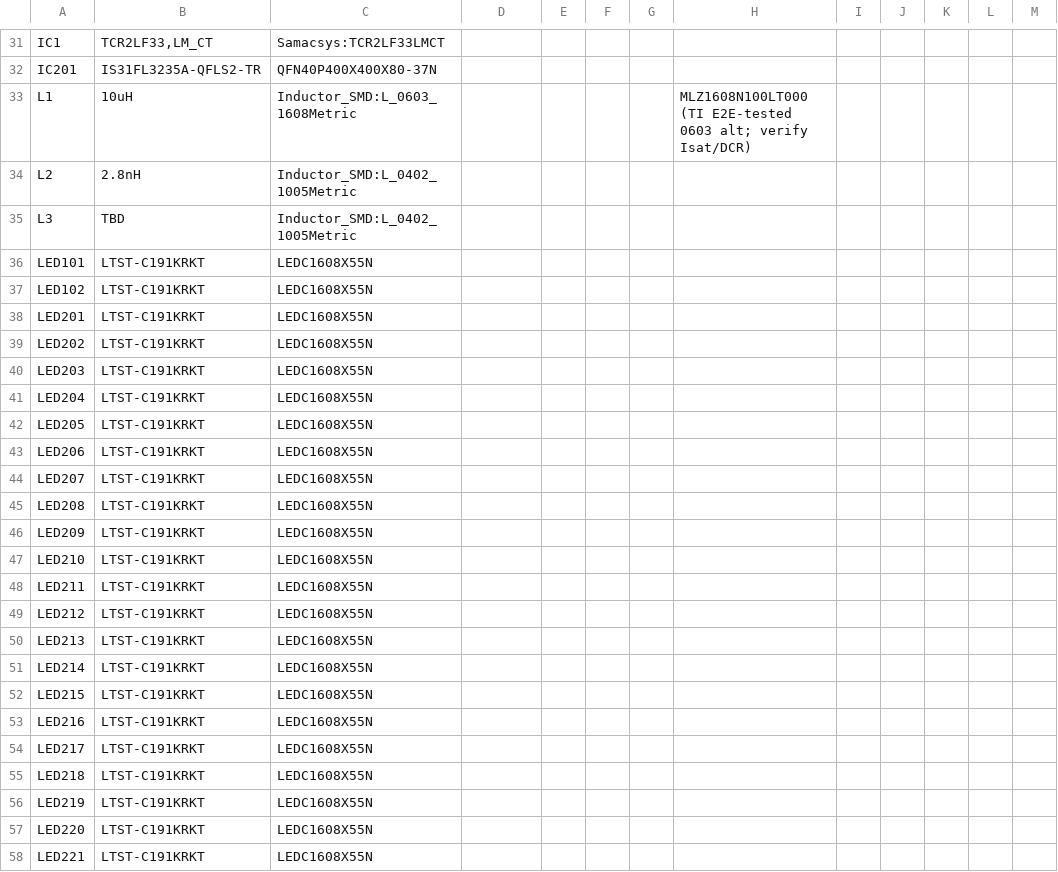
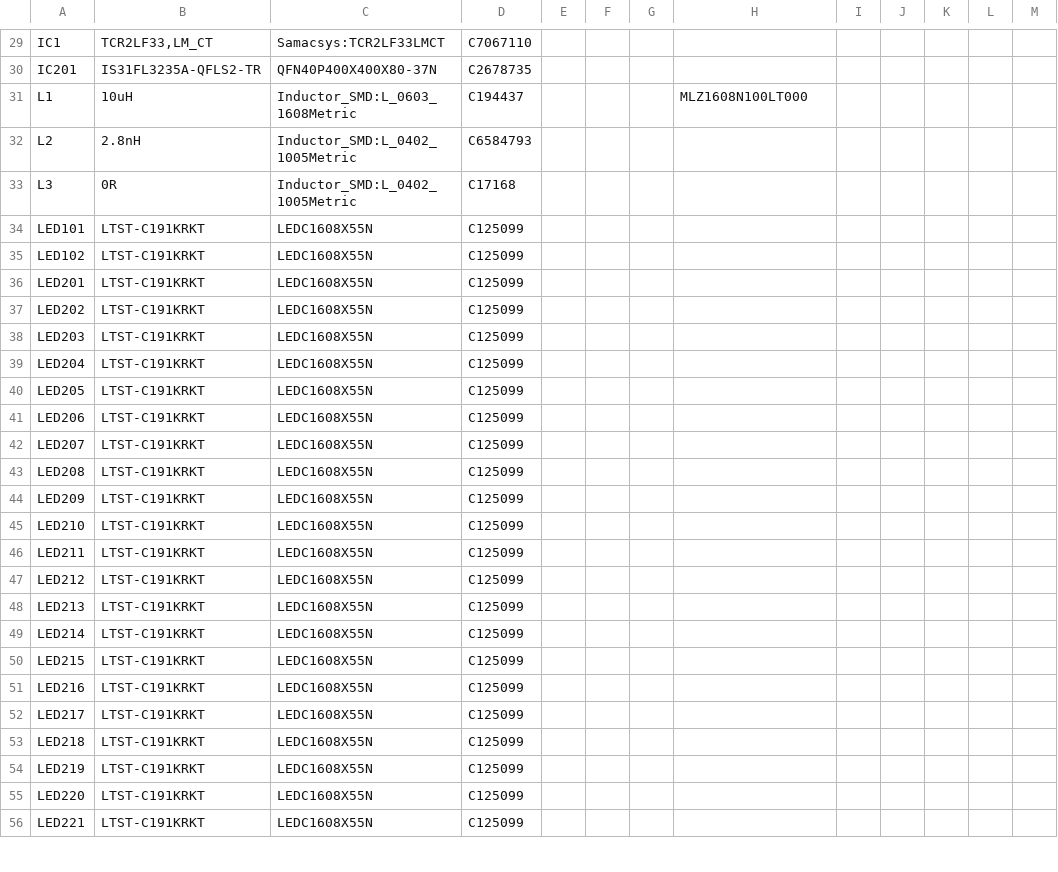
Before and after one commit to waltoncade/Watch, a CSV file: Hardware/KiCAD/fab/raw/bom_flat.csv, drawn as a sheet; only a part is shown, gaps mark what is left out; addresses are those after the commit; the diff covers the shown part only; the diff names each change by its address in the sheet, - before the commit and + after, or states it on an @@ line.

```diff
--- a/Hardware/KiCAD/fab/raw/bom_flat.csv
+++ b/Hardware/KiCAD/fab/raw/bom_flat.csv
-D29: (empty)
+D29: C7067110
-D30: (empty)
+D30: C2678735
-D31: (empty)
+D31: C194437
-H31: MLZ1608N100LT000 (TI E2E-tested 0603 alt; verify Isat/DCR)
+H31: MLZ1608N100LT000
-D32: (empty)
+D32: C6584793
-B33: TBD
+B33: 0R
-D33: (empty)
+D33: C17168
-D34:D56: (empty)
+D34:D56: C125099
```
Also changed, not shown: 2 removed rows and 50 edited cells elsewhere in this file, Hardware/KiCAD/fab/Watch_BOM_JLC.csv, Hardware/KiCAD/fab/Watch_CPL_JLC.csv, 56 other files.
